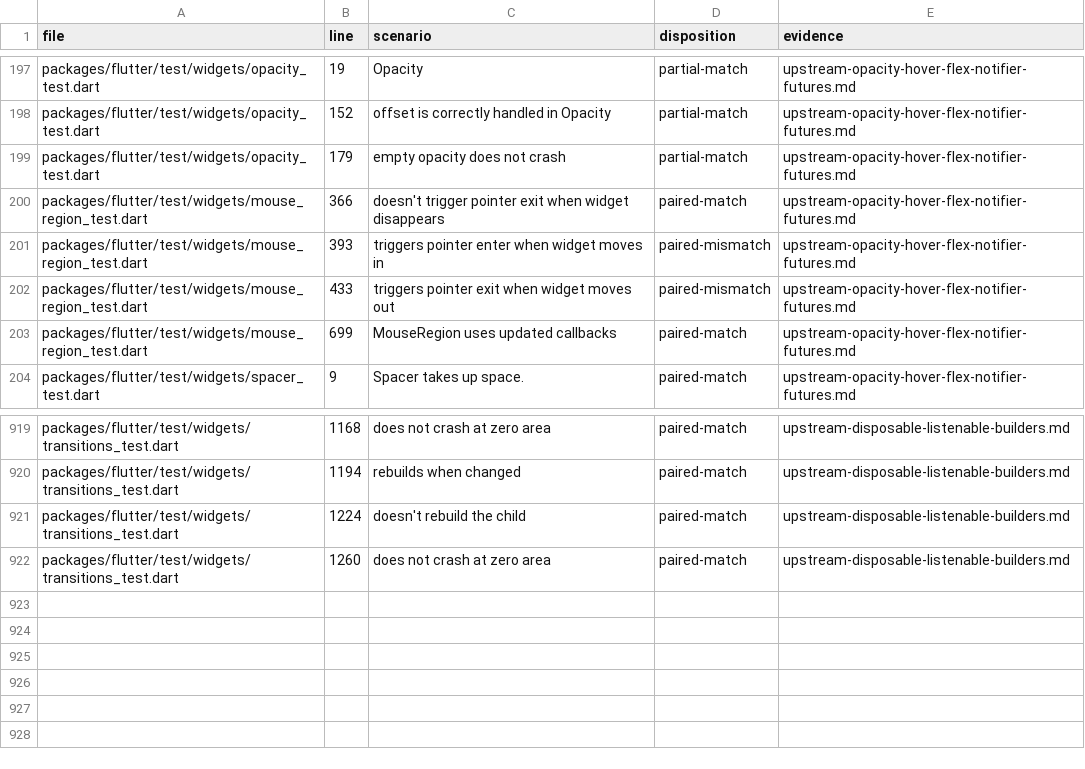
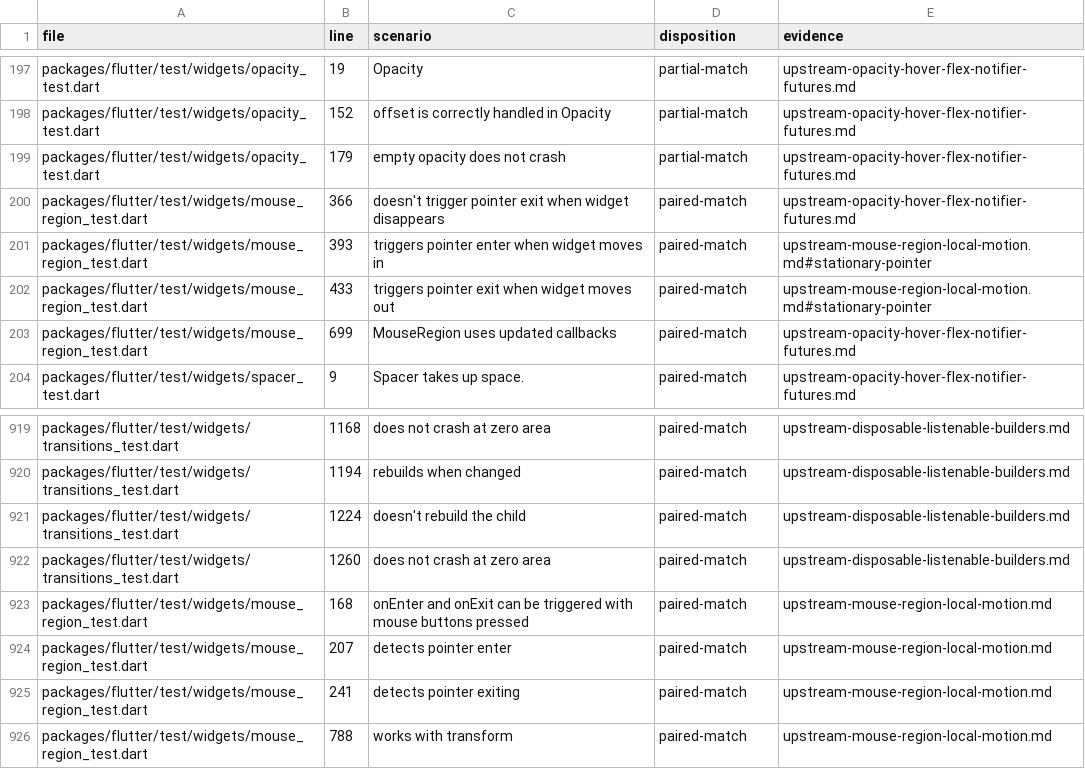
Before and after one commit to FabortLabs/incular, a TSV file: audits/flutter-3.50.0-parity/upstream-dispositions.tsv, drawn as a sheet; only a part is shown, gaps mark what is left out.

Commit message:
Localize mouse region motion and stationary exits

```diff
--- a/audits/flutter-3.50.0-parity/upstream-dispositions.tsv
+++ b/audits/flutter-3.50.0-parity/upstream-dispositions.tsv
@@ -200,4 +200,4 @@ packages/flutter/test/widgets/opacity_test.dart	179	empty opacity does not crash
 packages/flutter/test/widgets/mouse_region_test.dart	366	doesn't trigger pointer exit when widget disappears	paired-match	upstream-opacity-hover-flex-notifier-futures.md
-packages/flutter/test/widgets/mouse_region_test.dart	393	triggers pointer enter when widget moves in	paired-mismatch	upstream-opacity-hover-flex-notifier-futures.md
-packages/flutter/test/widgets/mouse_region_test.dart	433	triggers pointer exit when widget moves out	paired-mismatch	upstream-opacity-hover-flex-notifier-futures.md
+packages/flutter/test/widgets/mouse_region_test.dart	393	triggers pointer enter when widget moves in	paired-match	upstream-mouse-region-local-motion.md#stationary-pointer
+packages/flutter/test/widgets/mouse_region_test.dart	433	triggers pointer exit when widget moves out	paired-match	upstream-mouse-region-local-motion.md#stationary-pointer
 packages/flutter/test/widgets/mouse_region_test.dart	699	MouseRegion uses updated callbacks	paired-match	upstream-opacity-hover-flex-notifier-futures.md
@@ -922 +922,5 @@ packages/flutter/test/widgets/transitions_test.dart	1224	doesn't rebuild the chi
 packages/flutter/test/widgets/transitions_test.dart	1260	does not crash at zero area	paired-match	upstream-disposable-listenable-builders.md
+packages/flutter/test/widgets/mouse_region_test.dart	168	onEnter and onExit can be triggered with mouse buttons pressed	paired-match	upstream-mouse-region-local-motion.md
+packages/flutter/test/widgets/mouse_region_test.dart	207	detects pointer enter	paired-match	upstream-mouse-region-local-motion.md
+packages/flutter/test/widgets/mouse_region_test.dart	241	detects pointer exiting	paired-match	upstream-mouse-region-local-motion.md
+packages/flutter/test/widgets/mouse_region_test.dart	788	works with transform	paired-match	upstream-mouse-region-local-motion.md
```
Also changed, not shown: 6 other files.
